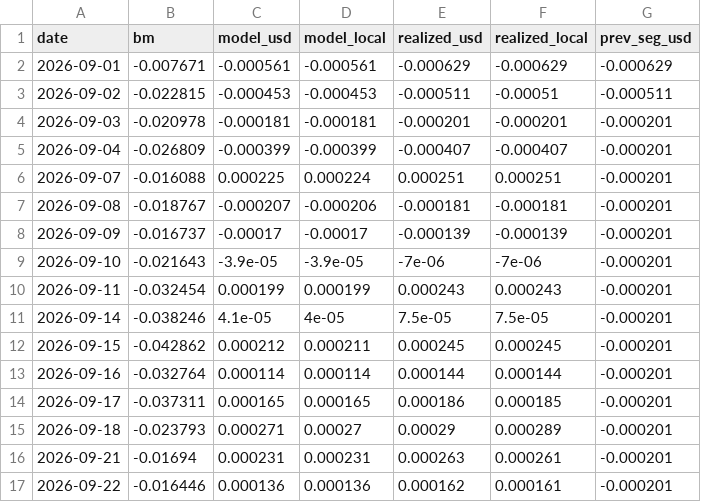
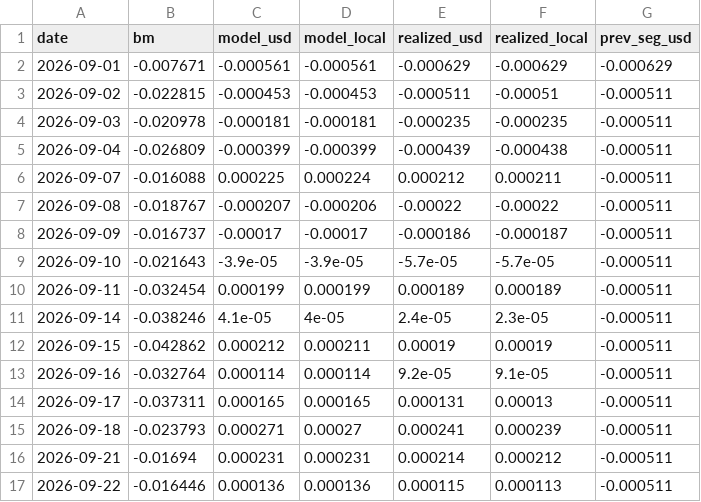
Before and after one commit to urhero/QMind, a CSV file: output/MXCN1A/2026-08-31/mtd_daily_2026-09-22.csv, drawn as a sheet.

```diff
--- a/output/MXCN1A/2026-08-31/mtd_daily_2026-09-22.csv
+++ b/output/MXCN1A/2026-08-31/mtd_daily_2026-09-22.csv
@@ -3,15 +3,15 @@ date,bm,model_usd,model_local,realized_usd,realized_local,prev_seg_usd
 2026-09-02,-0.022815,-0.000453,-0.000453,-0.000511,-0.00051,-0.000511
-2026-09-03,-0.020978,-0.000181,-0.000181,-0.000201,-0.000201,-0.000201
-2026-09-04,-0.026809,-0.000399,-0.000399,-0.000407,-0.000407,-0.000201
-2026-09-07,-0.016088,0.000225,0.000224,0.000251,0.000251,-0.000201
-2026-09-08,-0.018767,-0.000207,-0.000206,-0.000181,-0.000181,-0.000201
-2026-09-09,-0.016737,-0.00017,-0.00017,-0.000139,-0.000139,-0.000201
-2026-09-10,-0.021643,-3.9e-05,-3.9e-05,-7e-06,-7e-06,-0.000201
-2026-09-11,-0.032454,0.000199,0.000199,0.000243,0.000243,-0.000201
-2026-09-14,-0.038246,4.1e-05,4e-05,7.5e-05,7.5e-05,-0.000201
-2026-09-15,-0.042862,0.000212,0.000211,0.000245,0.000245,-0.000201
-2026-09-16,-0.032764,0.000114,0.000114,0.000144,0.000144,-0.000201
-2026-09-17,-0.037311,0.000165,0.000165,0.000186,0.000185,-0.000201
-2026-09-18,-0.023793,0.000271,0.00027,0.00029,0.000289,-0.000201
-2026-09-21,-0.01694,0.000231,0.000231,0.000263,0.000261,-0.000201
-2026-09-22,-0.016446,0.000136,0.000136,0.000162,0.000161,-0.000201
+2026-09-03,-0.020978,-0.000181,-0.000181,-0.000235,-0.000235,-0.000511
+2026-09-04,-0.026809,-0.000399,-0.000399,-0.000439,-0.000438,-0.000511
+2026-09-07,-0.016088,0.000225,0.000224,0.000212,0.000211,-0.000511
+2026-09-08,-0.018767,-0.000207,-0.000206,-0.00022,-0.00022,-0.000511
+2026-09-09,-0.016737,-0.00017,-0.00017,-0.000186,-0.000187,-0.000511
+2026-09-10,-0.021643,-3.9e-05,-3.9e-05,-5.7e-05,-5.7e-05,-0.000511
+2026-09-11,-0.032454,0.000199,0.000199,0.000189,0.000189,-0.000511
+2026-09-14,-0.038246,4.1e-05,4e-05,2.4e-05,2.3e-05,-0.000511
+2026-09-15,-0.042862,0.000212,0.000211,0.00019,0.00019,-0.000511
+2026-09-16,-0.032764,0.000114,0.000114,9.2e-05,9.1e-05,-0.000511
+2026-09-17,-0.037311,0.000165,0.000165,0.000131,0.00013,-0.000511
+2026-09-18,-0.023793,0.000271,0.00027,0.000241,0.000239,-0.000511
+2026-09-21,-0.01694,0.000231,0.000231,0.000214,0.000212,-0.000511
+2026-09-22,-0.016446,0.000136,0.000136,0.000115,0.000113,-0.000511
```
Also changed, not shown: 6 other files.
